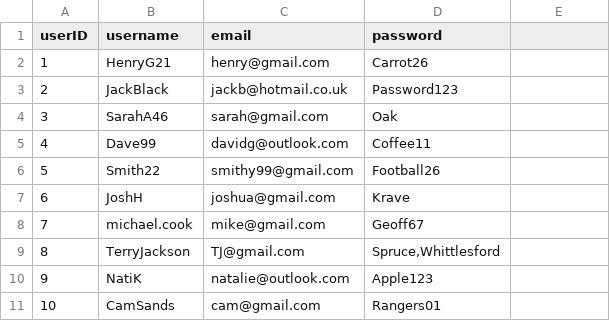
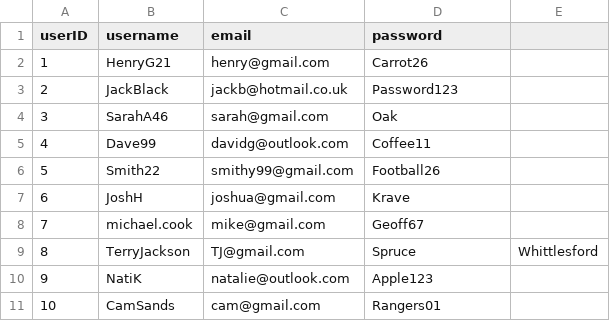
Before and after one commit to unimegan59781/NoteVersity1, a CSV file: app/src/main/res/values/testUserFiles.csv, drawn as a sheet.

Commit message:
added Users csv file

```diff
--- a/app/src/main/res/values/testUserFiles.csv
+++ b/app/src/main/res/values/testUserFiles.csv
@@ -8,3 +8,3 @@ userID,username,email,password
 7,"michael.cook","mike@gmail.com","Geoff67"
-8,"TerryJackson","TJ@gmail.com","Spruce,Whittlesford"
+8,"TerryJackson","TJ@gmail.com","Spruce","Whittlesford"
 9,"NatiK","natalie@outlook.com","Apple123"
```
